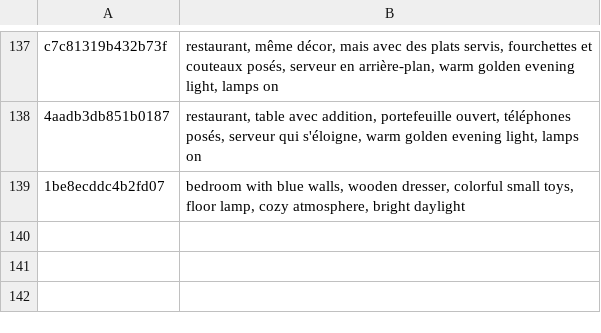
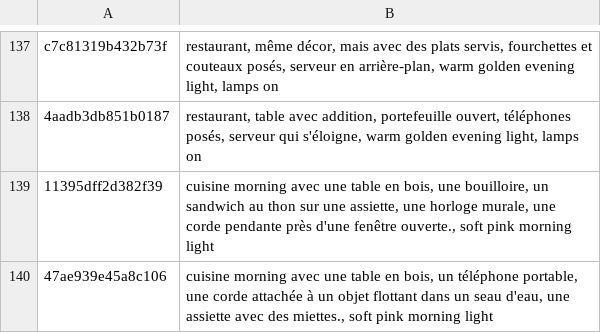
Before and after one commit to tiranno06/jt-auto, a TSV file: decors/index.tsv, drawn as a sheet; only a part is shown, gaps mark what is left out.

```diff
--- a/decors/index.tsv
+++ b/decors/index.tsv
@@ -138,2 +138,3 @@ c7c81319b432b73f	restaurant, même décor, mais avec des plats servis, fourchett
 4aadb3db851b0187	restaurant, table avec addition, portefeuille ouvert, téléphones posés, serveur qui s'éloigne, warm golden evening light, lamps on
-1be8ecddc4b2fd07	bedroom with blue walls, wooden dresser, colorful small toys, floor lamp, cozy atmosphere, bright daylight
+11395dff2d382f39	cuisine morning avec une table en bois, une bouilloire, un sandwich au thon sur une assiette, une horloge murale, une corde pendante près d'une fenêtre ouverte., soft pink morning light
+47ae939e45a8c106	cuisine morning avec une table en bois, un téléphone portable, une corde attachée à un objet flottant dans un seau d'eau, une assiette avec des miettes., soft pink morning light
```
Also changed, not shown: 13 other files.
